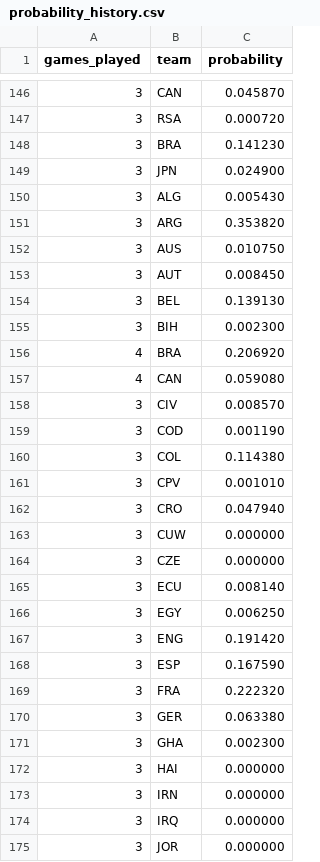
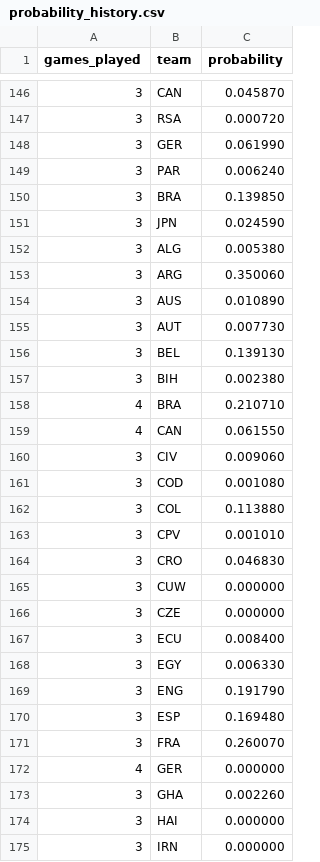
Before and after one commit to mvermeulen/ai, a CSV file: worldcup/data/probability_history.csv, drawn as a sheet; only a part is shown, gaps mark what is left out; the shorter side is filled out with more unchanged rows; the diff covers the shown part only.

```diff
--- a/worldcup/data/probability_history.csv
+++ b/worldcup/data/probability_history.csv
@@ -147,26 +147,28 @@ games_played,team,probability
 3,RSA,0.000720
-3,BRA,0.141230
-3,JPN,0.024900
-3,ALG,0.005430
-3,ARG,0.353820
-3,AUS,0.010750
-3,AUT,0.008450
+3,GER,0.061990
+3,PAR,0.006240
+3,BRA,0.139850
+3,JPN,0.024590
+3,ALG,0.005380
+3,ARG,0.350060
+3,AUS,0.010890
+3,AUT,0.007730
 3,BEL,0.139130
-3,BIH,0.002300
-4,BRA,0.206920
-4,CAN,0.059080
-3,CIV,0.008570
-3,COD,0.001190
-3,COL,0.114380
+3,BIH,0.002380
+4,BRA,0.210710
+4,CAN,0.061550
+3,CIV,0.009060
+3,COD,0.001080
+3,COL,0.113880
 3,CPV,0.001010
-3,CRO,0.047940
+3,CRO,0.046830
 3,CUW,0.000000
 3,CZE,0.000000
-3,ECU,0.008140
-3,EGY,0.006250
-3,ENG,0.191420
-3,ESP,0.167590
-3,FRA,0.222320
-3,GER,0.063380
-3,GHA,0.002300
+3,ECU,0.008400
+3,EGY,0.006330
+3,ENG,0.191790
+3,ESP,0.169480
+3,FRA,0.260070
+4,GER,0.000000
+3,GHA,0.002260
 3,HAI,0.000000
```
Also changed, not shown: 1 added row, 1 removed row and 9 edited cells elsewhere in this file, worldcup/data/schedule.csv.
